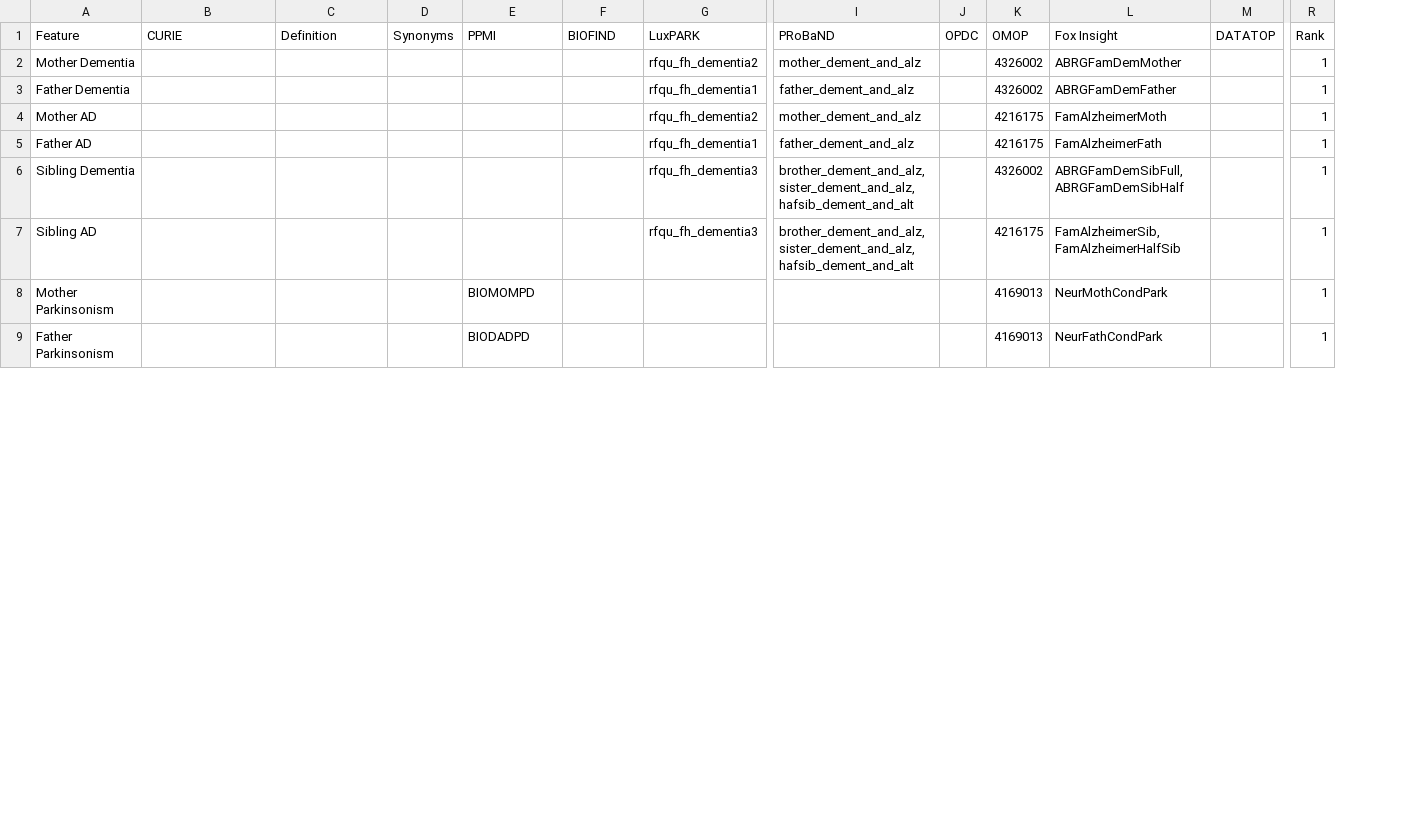
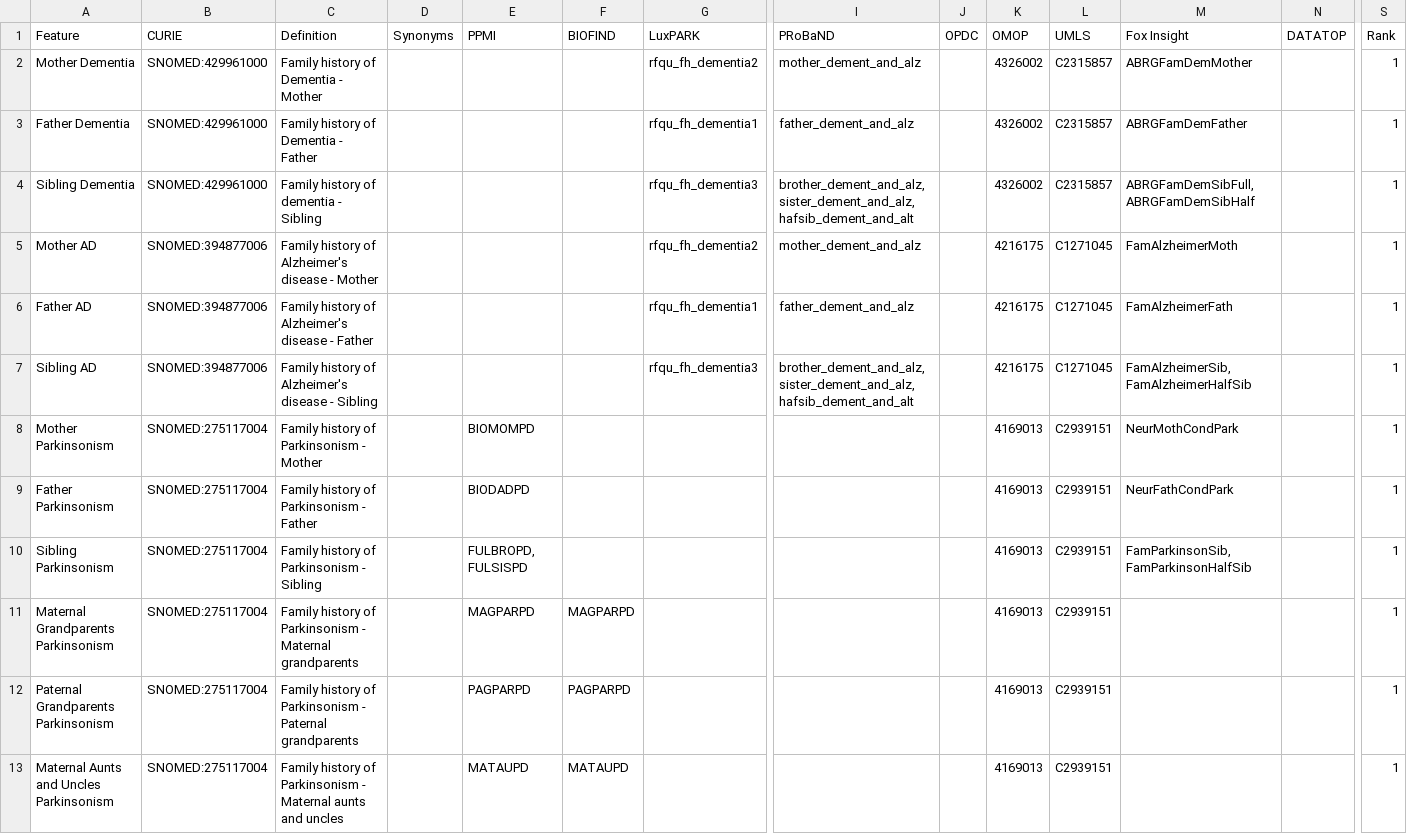
Before and after one commit to SCAI-BIO/PDataViewer, a CSV file: backend/data/cdm/Family.csv, drawn as a sheet; only a part is shown, gaps mark what is left out; removed rows and columns are numbered as before the commit, all else as after; rows hold the shown columns only; the diff covers the shown part only; the diff names each change by its address in the sheet, - before the commit and + after, or states it on an @@ line.

```diff
--- a/backend/data/cdm/Family.csv
+++ b/backend/data/cdm/Family.csv
+column L (UMLS), rows 2-3: C2315857 | C2315857; rows 5-9: C1271045 | C1271045 | C1271045 | C2939151 | C2939151
-B2:B3 (CURIE): (empty)
+B2:B3 (CURIE): SNOMED:429961000
-C2 (Definition): (empty)
+C2 (Definition): Family history of Dementia - Mother
-C3 (Definition): (empty)
+C3 (Definition): Family history of Dementia - Father
+row 4: Sibling Dementia | SNOMED:429961000 | Family history of dementia - Sibling |  |  |  | rfqu_fh_dementia3 | brother_dement_and_alz, sister_dement_and_alz, hafsib_dement_and_alt |  | 4326002 | C2315857 | ABRGFamDemSibFull,ABRGFamDemSibHalf |  | 1
-B5:B6 (CURIE): (empty)
+B5:B6 (CURIE): SNOMED:394877006
-C5 (Definition): (empty)
+C5 (Definition): Family history of Alzheimer's disease - Mother
-C6 (Definition): (empty)
+C6 (Definition): Family history of Alzheimer's disease - Father
-row 6: Sibling Dementia |  |  |  |  |  | rfqu_fh_dementia3 | brother_dement_and_alz, sister_dement_and_alz, hafsib_dement_and_alt |  | 4326002 | ABRGFamDemSibFull,ABRGFamDemSibHalf |  | 1
-B7 (CURIE): (empty)
+B7 (CURIE): SNOMED:394877006
-C7 (Definition): (empty)
+C7 (Definition): Family history of Alzheimer's disease - Sibling
-B8:B9 (CURIE): (empty)
+B8:B9 (CURIE): SNOMED:275117004
-C8 (Definition): (empty)
+C8 (Definition): Family history of Parkinsonism - Mother
-C9 (Definition): (empty)
+C9 (Definition): Family history of Parkinsonism - Father
+row 10: Sibling Parkinsonism | SNOMED:275117004 | Family history of Parkinsonism - Sibling |  | FULBROPD, FULSISPD |  |  |  |  | 4169013 | C2939151 | FamParkinsonSib,FamParkinsonHalfSib |  | 1
+row 11: Maternal Grandparents Parkinsonism | SNOMED:275117004 | Family history of Parkinsonism - Maternal grandparents |  | MAGPARPD | MAGPARPD |  |  |  | 4169013 | C2939151 |  |  | 1
+row 12: Paternal Grandparents Parkinsonism | SNOMED:275117004 | Family history of Parkinsonism - Paternal grandparents |  | PAGPARPD | PAGPARPD |  |  |  | 4169013 | C2939151 |  |  | 1
+row 13: Maternal Aunts and Uncles Parkinsonism | SNOMED:275117004 | Family history of Parkinsonism - Maternal aunts and uncles |  | MATAUPD | MATAUPD |  |  |  | 4169013 | C2939151 |  |  | 1
```
Also changed, not shown: 3 added rows, 7 removed rows and 54 edited cells elsewhere in this file, backend/data/cdm/Clinical.csv, backend/data/cdm/DTI.csv, 10 other files.
